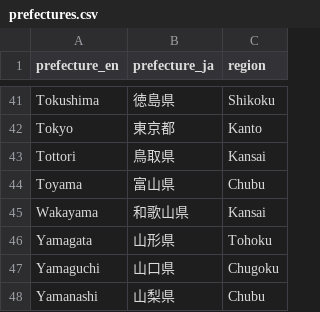
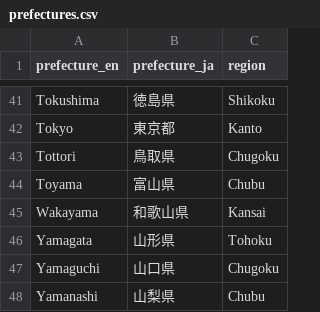
Before and after one commit to reustle/covid19japan-data, a CSV file: src/statusboard/prefectures.csv, drawn as a sheet; only a part is shown, gaps mark what is left out.

Commit message:
Fix prefecture being in the wrong region

```diff
--- a/src/statusboard/prefectures.csv
+++ b/src/statusboard/prefectures.csv
@@ -42,3 +42,3 @@ Tokushima,"徳島県",Shikoku
 Tokyo,"東京都",Kanto
-Tottori,"鳥取県",Kansai
+Tottori,"鳥取県",Chugoku
 Toyama,"富山県",Chubu
```
